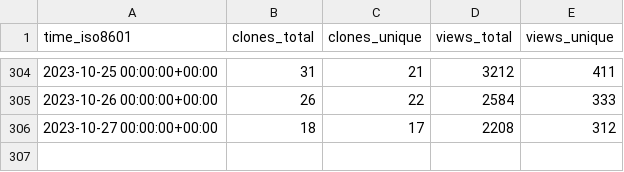
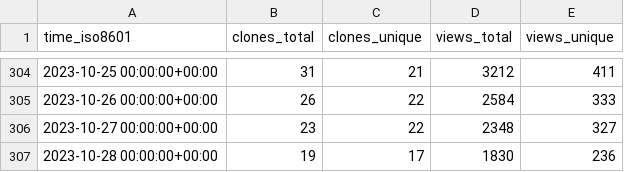
Before and after one commit to Unity-Technologies/EntityComponentSystemSamples, a CSV file: Unity-Technologies/EntityComponentSystemSamples/ghrs-data/views_clones_aggregate.csv, drawn as a sheet; only a part is shown, gaps mark what is left out.

```diff
--- a/Unity-Technologies/EntityComponentSystemSamples/ghrs-data/views_clones_aggregate.csv
+++ b/Unity-Technologies/EntityComponentSystemSamples/ghrs-data/views_clones_aggregate.csv
@@ -305,2 +305,3 @@ time_iso8601,clones_total,clones_unique,views_total,views_unique
 2023-10-26 00:00:00+00:00,26,22,2584,333
-2023-10-27 00:00:00+00:00,18,17,2208,312
+2023-10-27 00:00:00+00:00,23,22,2348,327
+2023-10-28 00:00:00+00:00,19,17,1830,236
```
Also changed, not shown: 1 other file.
